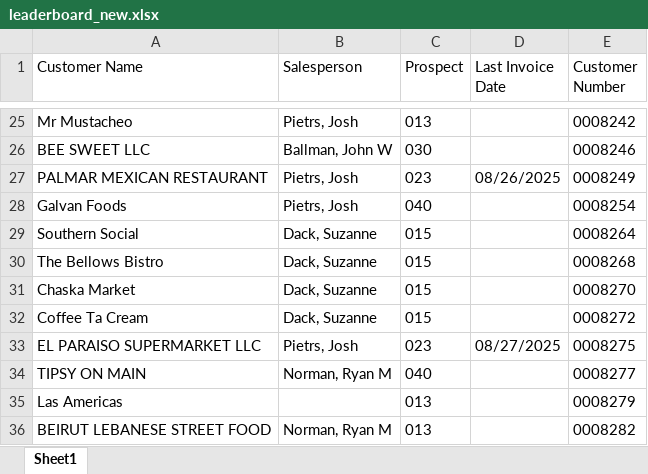
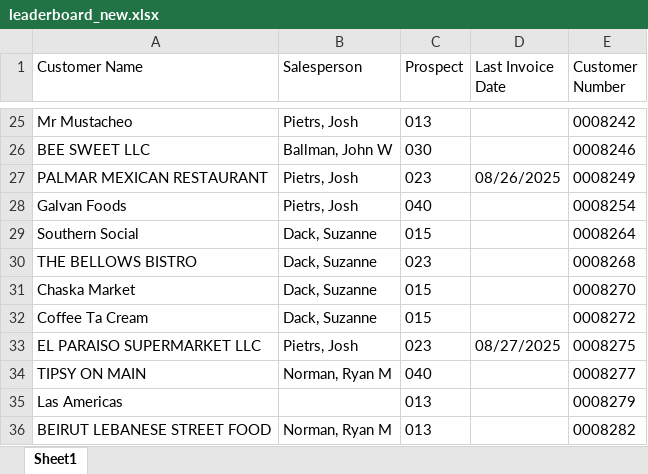
Before and after one commit to ifrisch/vpsales, an Excel workbook: leaderboard_new.xlsx, sheet Sheet1, drawn as a sheet; only a part is shown, gaps mark what is left out; values as stored, in another font and other column widths than the file's, no borders; the diff names each change by its address in the sheet, - before the commit and + after, or states it on an @@ line.

```diff
--- a/leaderboard_new.xlsx (sheet Sheet1)
+++ b/leaderboard_new.xlsx (sheet Sheet1)
-A30 (Customer Name): The Bellows Bistro
+A30 (Customer Name): THE BELLOWS BISTRO
-C30 (Prospect): 015
+C30 (Prospect): 023
```
Also changed, not shown: 2 other files.
